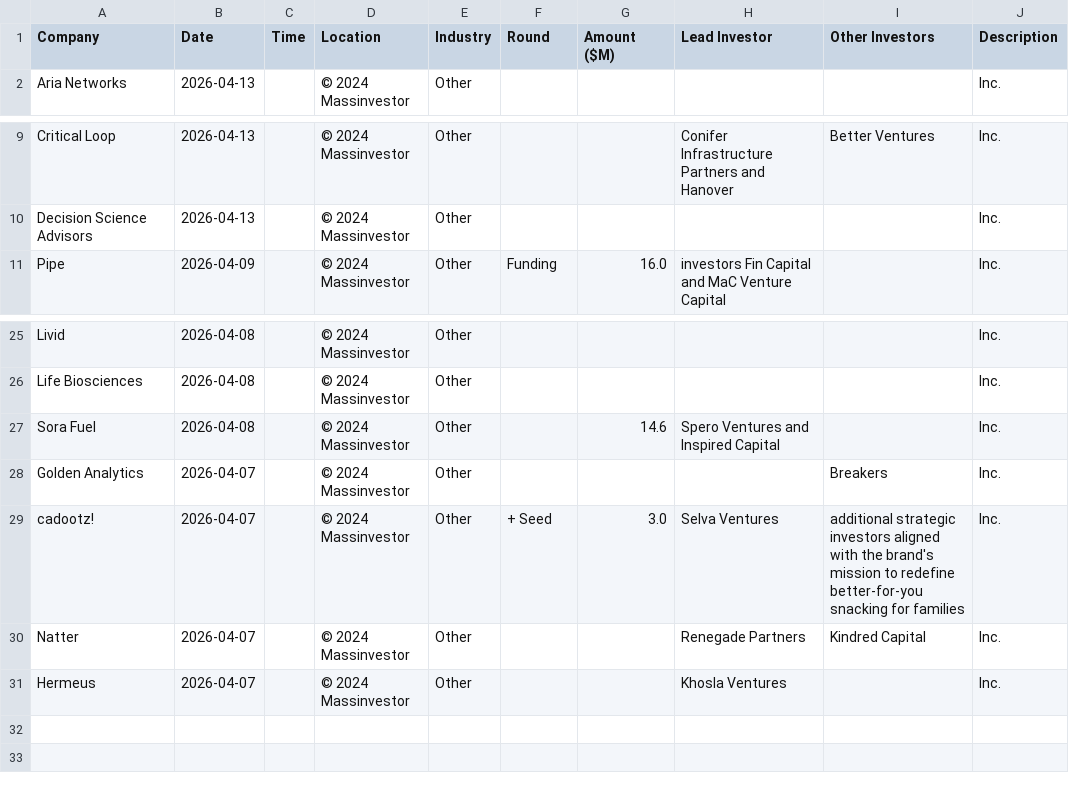
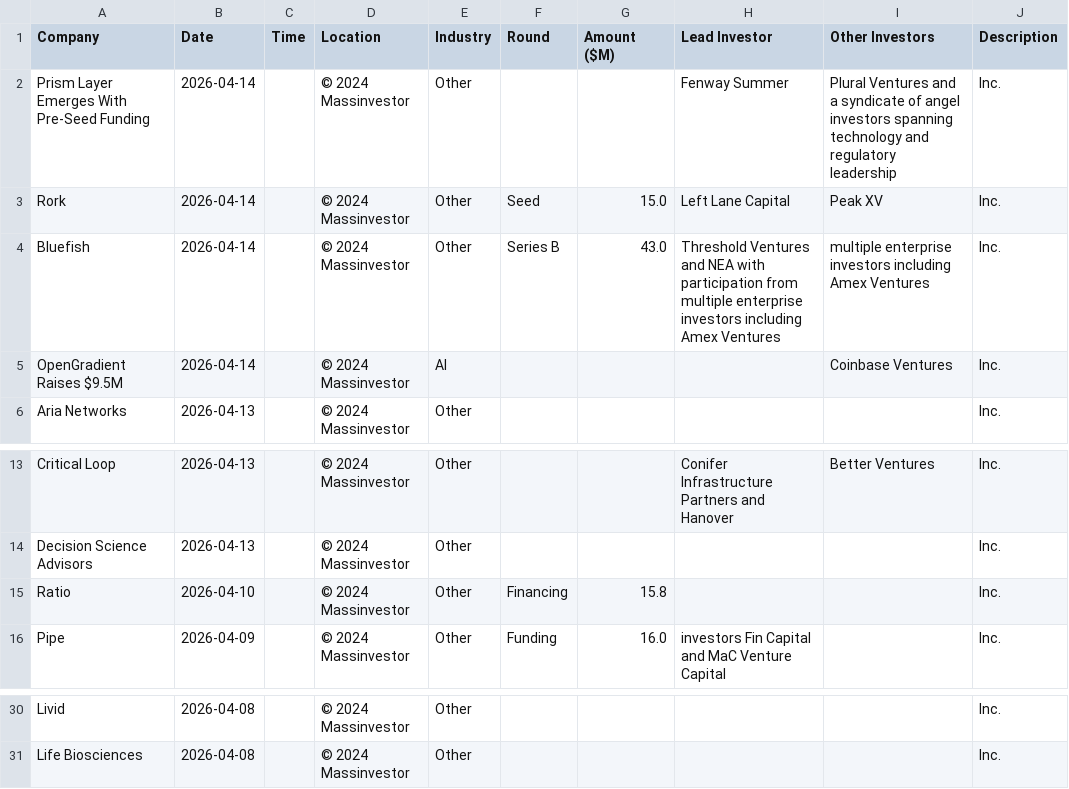
Before and after one commit to msingh6383/vcdeals, a CSV file: vc_deals.csv, drawn as a sheet; only a part is shown, gaps mark what is left out; removed rows and columns are numbered as before the commit, all else as after; the diff names each change by its address in the sheet, - before the commit and + after, or states it on an @@ line.

```diff
--- a/vc_deals.csv
+++ b/vc_deals.csv
+row 2: Prism Layer Emerges With Pre-Seed Funding | 2026-04-14 |  | © 2024 Massinvestor | Other |  |  | Fenway Summer | Plural Ventures and a syndicate of angel investors spanning technology and regulatory leadership | Inc.
+row 3: Rork | 2026-04-14 |  | © 2024 Massinvestor | Other | Seed | 15.0 | Left Lane Capital | Peak XV | Inc.
+row 4: Bluefish | 2026-04-14 |  | © 2024 Massinvestor | Other | Series B | 43.0 | Threshold Ventures and NEA with participation from multiple enterprise investors including Amex Ventures | multiple enterprise investors including Amex Ventures | Inc.
+row 5: OpenGradient Raises $9.5M | 2026-04-14 |  | © 2024 Massinvestor | AI |  |  |  | Coinbase Ventures | Inc.
+row 15: Ratio | 2026-04-10 |  | © 2024 Massinvestor | Other | Financing | 15.8 |  |  | Inc.
-row 27: Sora Fuel | 2026-04-08 |  | © 2024 Massinvestor | Other |  | 14.6 | Spero Ventures and Inspired Capital |  | Inc.
-row 28: Golden Analytics | 2026-04-07 |  | © 2024 Massinvestor | Other |  |  |  | Breakers | Inc.
-row 29: cadootz! | 2026-04-07 |  | © 2024 Massinvestor | Other | + Seed | 3.0 | Selva Ventures | additional strategic investors aligned with the brand's mission to redefine better-for-you snacking for families | Inc.
-row 30: Natter | 2026-04-07 |  | © 2024 Massinvestor | Other |  |  | Renegade Partners | Kindred Capital | Inc.
-row 31: Hermeus | 2026-04-07 |  | © 2024 Massinvestor | Other |  |  | Khosla Ventures |  | Inc.
```
Also changed, not shown: 1 other file.
